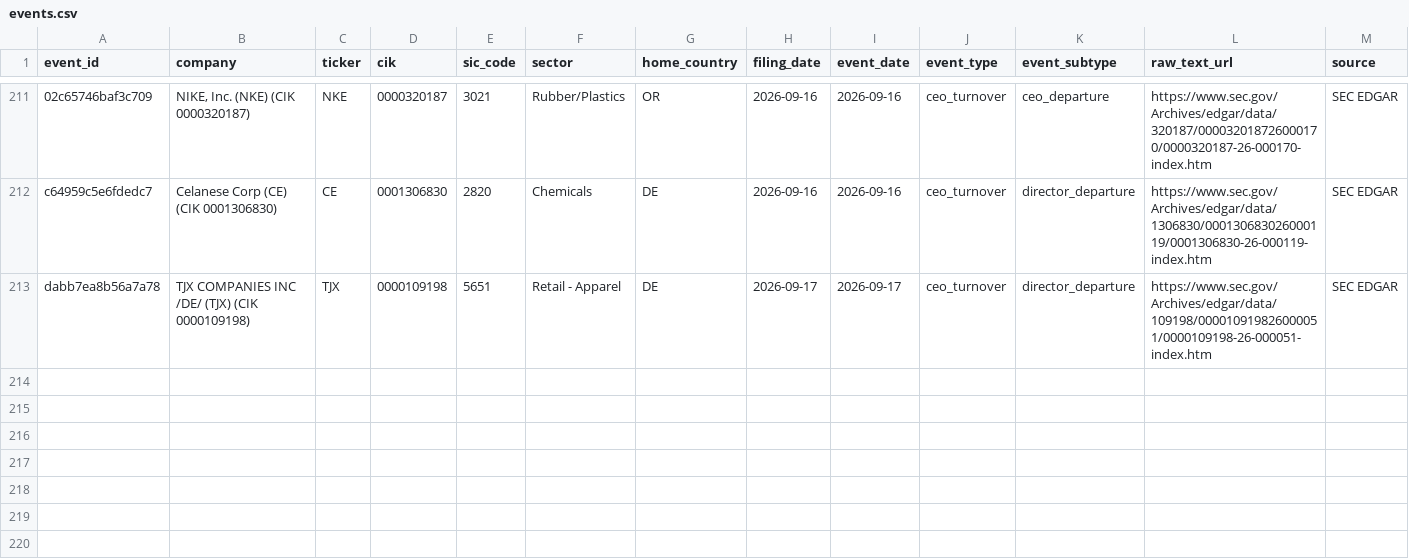
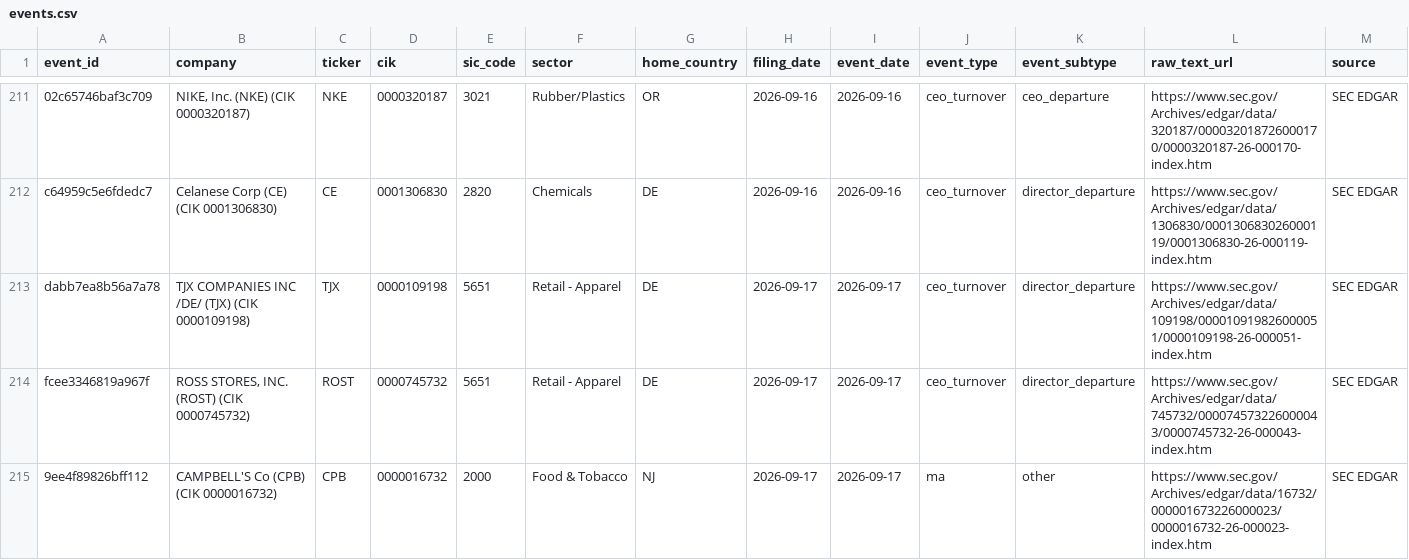
Before and after one commit to Arthurliangli/strategic-event-tracker, a CSV file: data/events/events.csv, drawn as a sheet; only a part is shown, gaps mark what is left out; rows hold the shown columns only; the diff names each change by its address in the sheet, - before the commit and + after, or states it on an @@ line.

Commit message:
predict: 2026-09-17 21:05 UTC — auto-update events & predictions

```diff
--- a/data/events/events.csv
+++ b/data/events/events.csv
+row 214: fcee3346819a967f | ROSS STORES, INC. (ROST) (CIK 0000745732) | ROST | 0000745732 | 5651 | Retail - Apparel | DE | 2026-09-17 | 2026-09-17 | ceo_turnover | director_departure | https://www.sec.gov/Archives/edgar/data/745732/000074573226000043/0000745732-26-000043-index.htm | SEC EDGAR
+row 215: 9ee4f89826bff112 | CAMPBELL'S Co (CPB) (CIK 0000016732) | CPB | 0000016732 | 2000 | Food & Tobacco | NJ | 2026-09-17 | 2026-09-17 | ma | other | https://www.sec.gov/Archives/edgar/data/16732/000001673226000023/0000016732-26-000023-index.htm | SEC EDGAR
```
